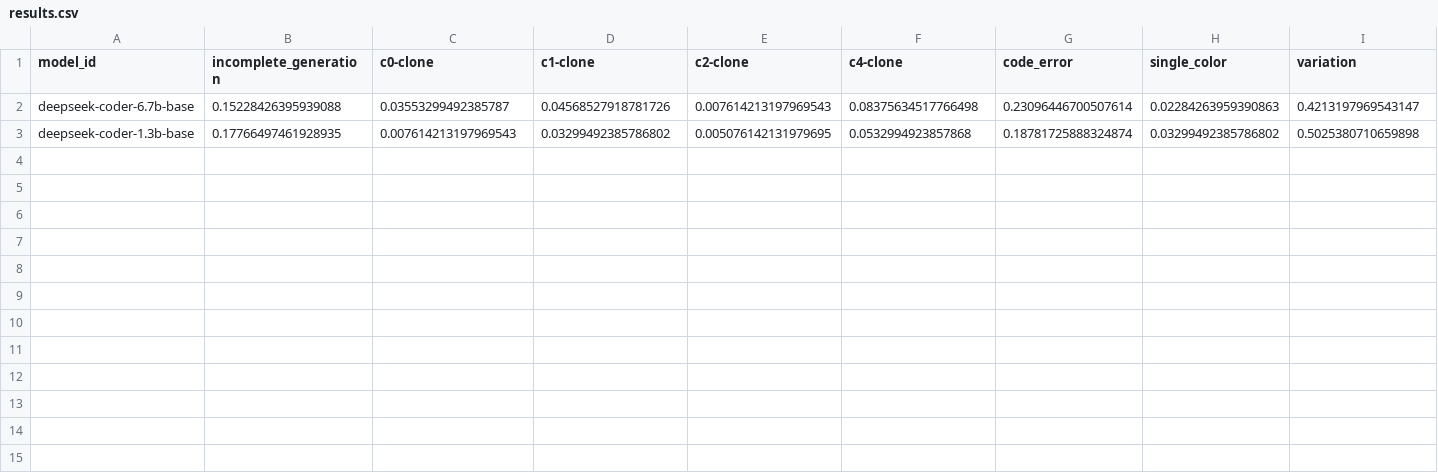
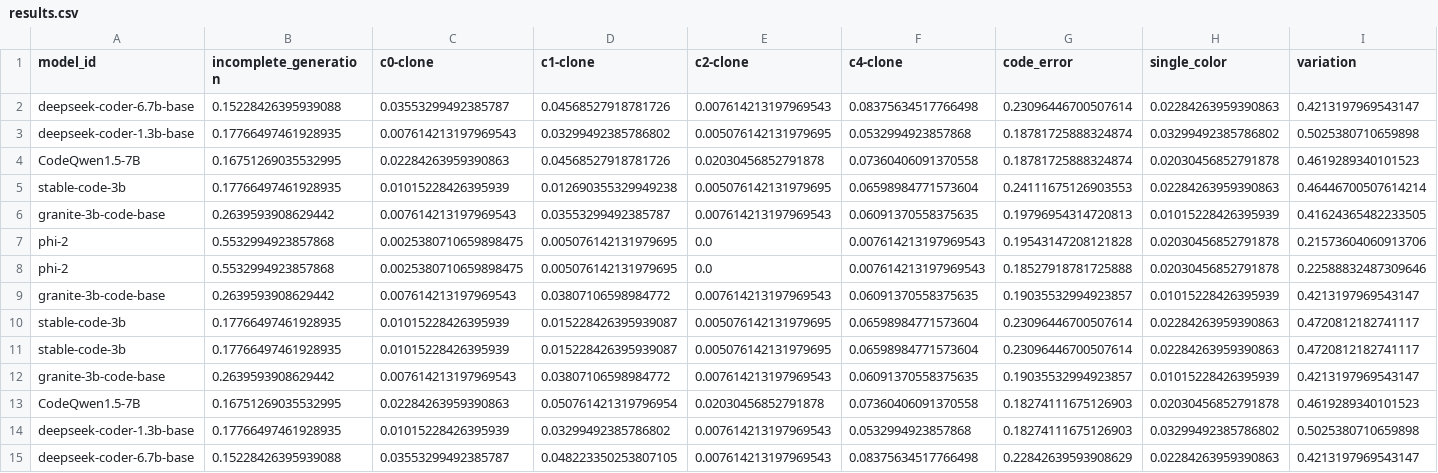
Before and after one commit to Vipitis/shadertoys-dataset, a CSV file: experiments/results.csv, drawn as a sheet; only a part is shown; rows hold the shown columns only; the diff names each change by its address in the sheet, - before the commit and + after, or states it on an @@ line.

Commit message:
run more results

```diff
--- a/experiments/results.csv
+++ b/experiments/results.csv
+row 4: CodeQwen1.5-7B | 0.16751269035532995 | 0.02284263959390863 | 0.04568527918781726 | 0.02030456852791878 | 0.07360406091370558 | 0.18781725888324874 | 0.02030456852791878 | 0.4619289340101523
+row 5: stable-code-3b | 0.17766497461928935 | 0.01015228426395939 | 0.012690355329949238 | 0.005076142131979695 | 0.06598984771573604 | 0.24111675126903553 | 0.02284263959390863 | 0.46446700507614214
+row 6: granite-3b-code-base | 0.2639593908629442 | 0.007614213197969543 | 0.03553299492385787 | 0.007614213197969543 | 0.06091370558375635 | 0.19796954314720813 | 0.01015228426395939 | 0.41624365482233505
+row 7: phi-2 | 0.5532994923857868 | 0.0025380710659898475 | 0.005076142131979695 | 0.0 | 0.007614213197969543 | 0.19543147208121828 | 0.02030456852791878 | 0.21573604060913706
+row 8: phi-2 | 0.5532994923857868 | 0.0025380710659898475 | 0.005076142131979695 | 0.0 | 0.007614213197969543 | 0.18527918781725888 | 0.02030456852791878 | 0.22588832487309646
+row 9: granite-3b-code-base | 0.2639593908629442 | 0.007614213197969543 | 0.03807106598984772 | 0.007614213197969543 | 0.06091370558375635 | 0.19035532994923857 | 0.01015228426395939 | 0.4213197969543147
+row 10: stable-code-3b | 0.17766497461928935 | 0.01015228426395939 | 0.015228426395939087 | 0.005076142131979695 | 0.06598984771573604 | 0.23096446700507614 | 0.02284263959390863 | 0.4720812182741117
+row 11: stable-code-3b | 0.17766497461928935 | 0.01015228426395939 | 0.015228426395939087 | 0.005076142131979695 | 0.06598984771573604 | 0.23096446700507614 | 0.02284263959390863 | 0.4720812182741117
+row 12: granite-3b-code-base | 0.2639593908629442 | 0.007614213197969543 | 0.03807106598984772 | 0.007614213197969543 | 0.06091370558375635 | 0.19035532994923857 | 0.01015228426395939 | 0.4213197969543147
+row 13: CodeQwen1.5-7B | 0.16751269035532995 | 0.02284263959390863 | 0.050761421319796954 | 0.02030456852791878 | 0.07360406091370558 | 0.18274111675126903 | 0.02030456852791878 | 0.4619289340101523
+row 14: deepseek-coder-1.3b-base | 0.17766497461928935 | 0.01015228426395939 | 0.03299492385786802 | 0.007614213197969543 | 0.0532994923857868 | 0.18274111675126903 | 0.03299492385786802 | 0.5025380710659898
+row 15: deepseek-coder-6.7b-base | 0.15228426395939088 | 0.03553299492385787 | 0.048223350253807105 | 0.007614213197969543 | 0.08375634517766498 | 0.22842639593908629 | 0.02284263959390863 | 0.4213197969543147
```
Also changed, not shown: 5 other files.
